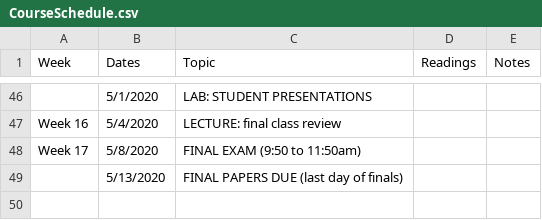
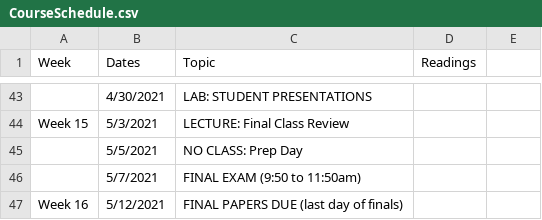
Before and after one commit to kevintshoemaker/NRES-470, a CSV file: CourseSchedule.csv, drawn as a sheet; only a part is shown, gaps mark what is left out; removed rows and columns are numbered as before the commit, all else as after; the diff covers the shown part only; the diff names each change by its address in the sheet, - before the commit and + after, or states it on an @@ line.

```diff
--- a/CourseSchedule.csv
+++ b/CourseSchedule.csv
-E1: Notes
+E1: (empty)
-B43 (Dates): 5/1/2020
+B43 (Dates): 4/30/2021
+row 44: Week 15 | 5/3/2021 | LECTURE: Final Class Review
+row 45:  | 5/5/2021 | NO CLASS: Prep Day
+row 46:  | 5/7/2021 | FINAL EXAM (9:50 to 11:50am)
-B47 (Dates): 5/4/2020
+B47 (Dates): 5/12/2021
-C47 (Topic): LECTURE: final class review
+C47 (Topic): FINAL PAPERS DUE (last day of finals)
-row 48: Week 17 | 5/8/2020 | FINAL EXAM (9:50 to 11:50am)
-row 49:  | 5/13/2020 | FINAL PAPERS DUE (last day of finals)
```
Also changed, not shown: 14 added rows, 17 removed rows and 40 edited cells elsewhere in this file, 19 other files.
